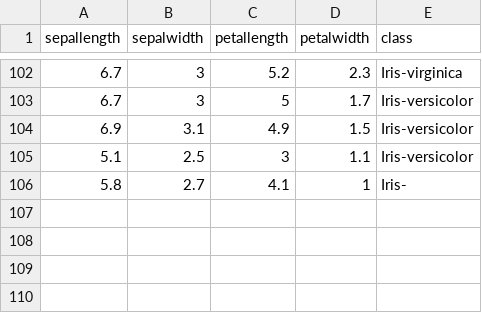
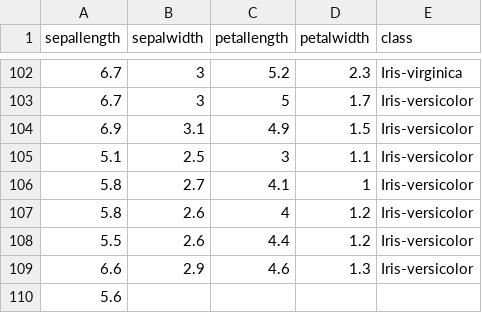
Before and after one commit to FatioSE/Kernel-PCA-DR, a CSV file: datasets/iris/iris-Training2.csv, drawn as a sheet; only a part is shown, gaps mark what is left out.

```diff
--- a/datasets/iris/iris-Training2.csv
+++ b/datasets/iris/iris-Training2.csv
@@ -105,2 +105,6 @@ sepallength,sepalwidth,petallength,petalwidth,class
 5.1,2.5,3,1.1,Iris-versicolor
-5.8,2.7,4.1,1,Iris-
+5.8,2.7,4.1,1,Iris-versicolor
+5.8,2.6,4,1.2,Iris-versicolor
+5.5,2.6,4.4,1.2,Iris-versicolor
+6.6,2.9,4.6,1.3,Iris-versicolor
+5.6,
```
